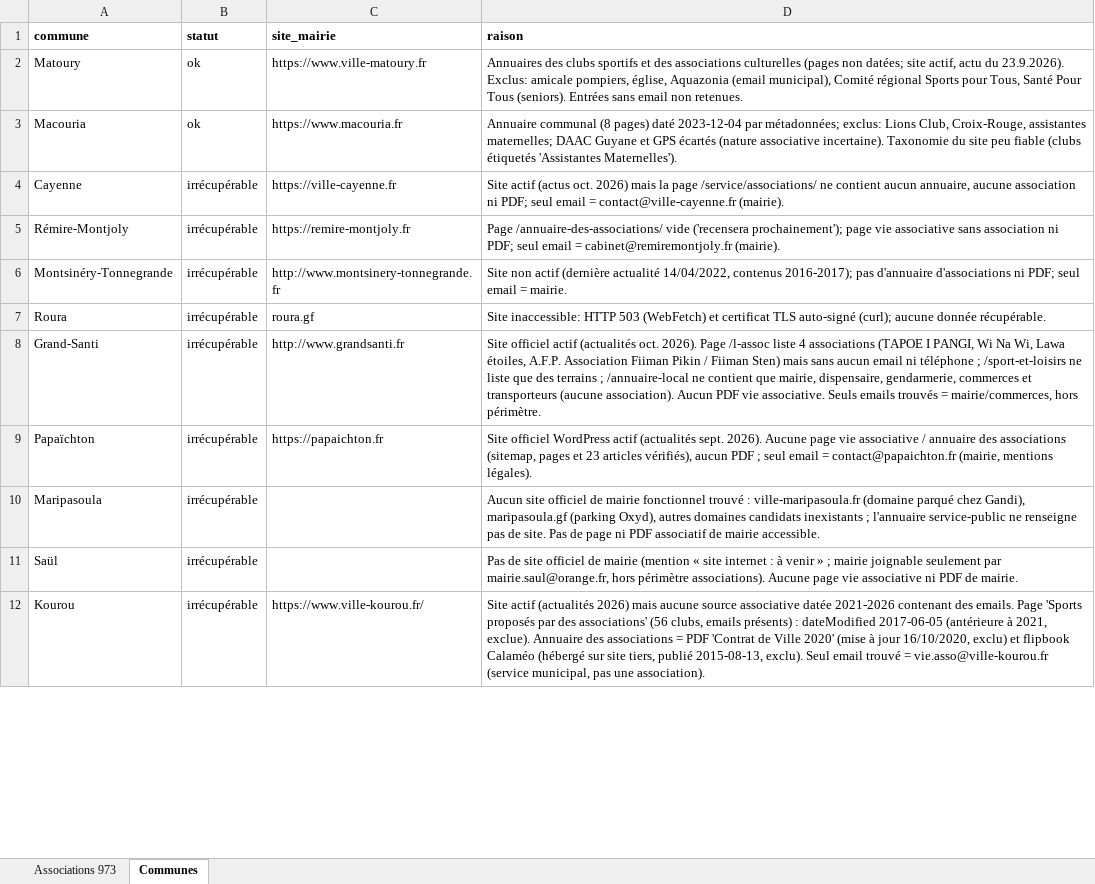
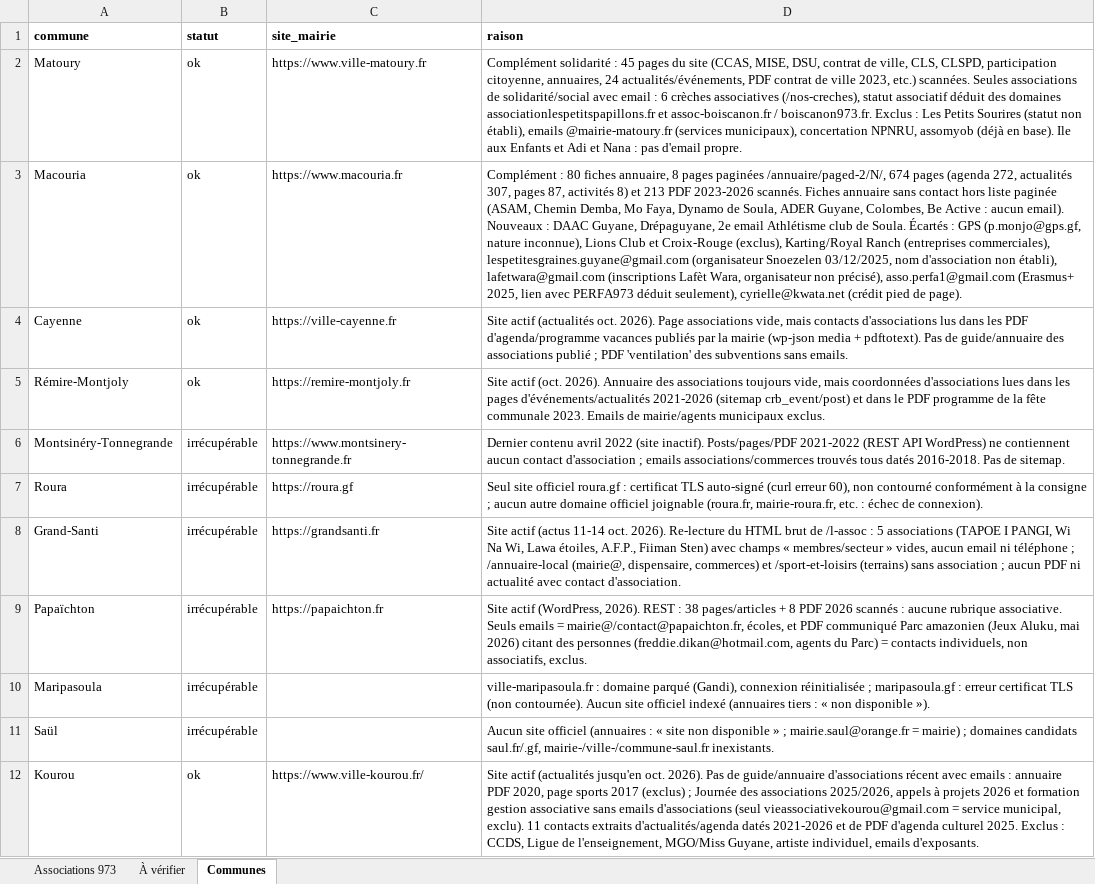
Before and after one commit to kevincarre13a-ops/assovisible, an Excel workbook: associations_973_guyane.xlsx, sheet Communes, drawn as a sheet; only a part is shown; values as stored, in another font and other column widths than the file's, no borders; the diff covers the shown part only; the diff names each change by its address in the sheet, - before the commit and + after, or states it on an @@ line.

```diff
--- a/associations_973_guyane.xlsx (sheet Communes)
+++ b/associations_973_guyane.xlsx (sheet Communes)
+sheet tab: À vérifier
-D2 (raison): Annuaires des clubs sportifs et des associations culturelles (pages non datées; site actif, actu du 23.9.2026). Exclus: amicale pompiers, église, Aquazonia (email municipal), Comité régional Sports pour Tous, Santé Pour Tous (seniors). Entrées sans email non retenues.
+D2 (raison): Complément solidarité : 45 pages du site (CCAS, MISE, DSU, contrat de ville, CLS, CLSPD, participation citoyenne, annuaires, 24 actualités/événements, PDF contrat de ville 2023, etc.) scannées. Seules associations de solidarité/social avec email : 6 crèches associatives (/nos-creches), statut associatif déduit des domaines associationlespetitspapillons.fr et assoc-boiscanon.fr / boiscanon973.fr. Exclus : Les Petits Sourires (statut non établi), emails @mairie-matoury.fr (services municipaux), concertation NPNRU, assomyob (déjà en base). Ile aux Enfants et Adi et Nana : pas d'email propre.
-D3 (raison): Annuaire communal (8 pages) daté 2023-12-04 par métadonnées; exclus: Lions Club, Croix-Rouge, assistantes maternelles; DAAC Guyane et GPS écartés (nature associative incertaine). Taxonomie du site peu fiable (clubs étiquetés 'Assistantes Maternelles').
+D3 (raison): Complément : 80 fiches annuaire, 8 pages paginées /annuaire/paged-2/N/, 674 pages (agenda 272, actualités 307, pages 87, activités 8) et 213 PDF 2023-2026 scannés. Fiches annuaire sans contact hors liste paginée (ASAM, Chemin Demba, Mo Faya, Dynamo de Soula, ADER Guyane, Colombes, Be Active : aucun email). Nouveaux : DAAC Guyane, Drépaguyane, 2e email Athlétisme club de Soula. Écartés : GPS (p.monjo@gps.gf, nature inconnue), Lions Club et Croix-Rouge (exclus), Karting/Royal Ranch (entreprises commerciales), lespetitesgraines.guyane@gmail.com (organisateur Snoezelen 03/12/2025, nom d'association non établi), lafetwara@gmail.com (inscriptions Lafèt Wara, organisateur non précisé), asso.perfa1@gmail.com (Erasmus+ 2025, lien avec PERFA973 déduit seulement), cyrielle@kwata.net (crédit pied de page).
-B4:B5 (statut): irrécupérable
+B4:B5 (statut): ok
-D4 (raison): Site actif (actus oct. 2026) mais la page /service/associations/ ne contient aucun annuaire, aucune association ni PDF; seul email = contact@ville-cayenne.fr (mairie).
+D4 (raison): Site actif (actualités oct. 2026). Page associations vide, mais contacts d'associations lus dans les PDF d'agenda/programme vacances publiés par la mairie (wp-json media + pdftotext). Pas de guide/annuaire des associations publié ; PDF 'ventilation' des subventions sans emails.
-D5 (raison): Page /annuaire-des-associations/ vide ('recensera prochainement'); page vie associative sans association ni PDF; seul email = cabinet@remiremontjoly.fr (mairie).
+D5 (raison): Site actif (oct. 2026). Annuaire des associations toujours vide, mais coordonnées d'associations lues dans les pages d'événements/actualités 2021-2026 (sitemap crb_event/post) et dans le PDF programme de la fête communale 2023. Emails de mairie/agents municipaux exclus.
-C6 (site_mairie): http://www.montsinery-tonnegrande.fr
+C6 (site_mairie): https://www.montsinery-tonnegrande.fr
-D6 (raison): Site non actif (dernière actualité 14/04/2022, contenus 2016-2017); pas d'annuaire d'associations ni PDF; seul email = mairie.
+D6 (raison): Dernier contenu avril 2022 (site inactif). Posts/pages/PDF 2021-2022 (REST API WordPress) ne contiennent aucun contact d'association ; emails associations/commerces trouvés tous datés 2016-2018. Pas de sitemap.
-C7 (site_mairie): roura.gf
+C7 (site_mairie): https://roura.gf
-D7 (raison): Site inaccessible: HTTP 503 (WebFetch) et certificat TLS auto-signé (curl); aucune donnée récupérable.
+D7 (raison): Seul site officiel roura.gf : certificat TLS auto-signé (curl erreur 60), non contourné conformément à la consigne ; aucun autre domaine officiel joignable (roura.fr, mairie-roura.fr, etc. : échec de connexion).
-C8 (site_mairie): http://www.grandsanti.fr
+C8 (site_mairie): https://grandsanti.fr
-D8 (raison): Site officiel actif (actualités oct. 2026). Page /l-assoc liste 4 associations (TAPOE I PANGI, Wi Na Wi, Lawa étoiles, A.F.P. Association Fiiman Pikin / Fiiman Sten) mais sans aucun email ni téléphone ; /sport-et-loisirs ne liste que des terrains ; /annuaire-local ne contient que mairie, dispensaire, gendarmerie, commerces et transporteurs (aucune association). Aucun PDF vie associative. Seuls emails trouvés = mairie/commerces, hors périmètre.
+D8 (raison): Site actif (actus 11-14 oct. 2026). Re-lecture du HTML brut de /l-assoc : 5 associations (TAPOE I PANGI, Wi Na Wi, Lawa étoiles, A.F.P., Fiiman Sten) avec champs « membres/secteur » vides, aucun email ni téléphone ; /annuaire-local (mairie@, dispensaire, commerces) et /sport-et-loisirs (terrains) sans association ; aucun PDF ni actualité avec contact d'association.
-D9 (raison): Site officiel WordPress actif (actualités sept. 2026). Aucune page vie associative / annuaire des associations (sitemap, pages et 23 articles vérifiés), aucun PDF ; seul email = contact@papaichton.fr (mairie, mentions légales).
+D9 (raison): Site actif (WordPress, 2026). REST : 38 pages/articles + 8 PDF 2026 scannés : aucune rubrique associative. Seuls emails = mairie@/contact@papaichton.fr, écoles, et PDF communiqué Parc amazonien (Jeux Aluku, mai 2026) citant des personnes (freddie.dikan@hotmail.com, agents du Parc) = contacts individuels, non associatifs, exclus.
-D10 (raison): Aucun site officiel de mairie fonctionnel trouvé : ville-maripasoula.fr (domaine parqué chez Gandi), maripasoula.gf (parking Oxyd), autres domaines candidats inexistants ; l'annuaire service-public ne renseigne pas de site. Pas de page ni PDF associatif de mairie accessible.
+D10 (raison): ville-maripasoula.fr : domaine parqué (Gandi), connexion réinitialisée ; maripasoula.gf : erreur certificat TLS (non contournée). Aucun site officiel indexé (annuaires tiers : « non disponible »).
-D11 (raison): Pas de site officiel de mairie (mention « site internet : à venir » ; mairie joignable seulement par mairie.saul@orange.fr, hors périmètre associations). Aucune page vie associative ni PDF de mairie.
+D11 (raison): Aucun site officiel (annuaires : « site non disponible » ; mairie.saul@orange.fr = mairie) ; domaines candidats saul.fr/.gf, mairie-/ville-/commune-saul.fr inexistants.
-B12 (statut): irrécupérable
+B12 (statut): ok
-D12 (raison): …actif (actualités 2026) mais aucune source associative datée 2021-2026 contenant des emails. Page 'Sports proposés par des associations' (56 clubs, emails présents) : dateModified 2017-06-05 (antérieure à 2021, exclue). Annuaire des associations = PDF 'Contrat de Ville 2020' (mise à jour 16/10/2020, exclu) et flipbook Calaméo (hébergé sur site tiers, publié 2015-08-13, exclu). Seul email trouvé = vie.asso@ville-kourou.fr (service municipal, pas une association).
+D12 (raison): …actif (actualités jusqu'en oct. 2026). Pas de guide/annuaire d'associations récent avec emails : annuaire PDF 2020, page sports 2017 (exclus) ; Journée des associations 2025/2026, appels à projets 2026 et formation gestion associative sans emails d'associations (seul vieassociativekourou@gmail.com = service municipal, exclu). 11 contacts extraits d'actualités/agenda datés 2021-2026 et de PDF d'agenda culturel 2025. Exclus : CCDS, Ligue de l'enseignement, MGO/Miss Guyane, artiste individuel, emails d'exposants.
```
Also changed, not shown: 18 edited cells elsewhere in this sheet, sheet Associations 973.
